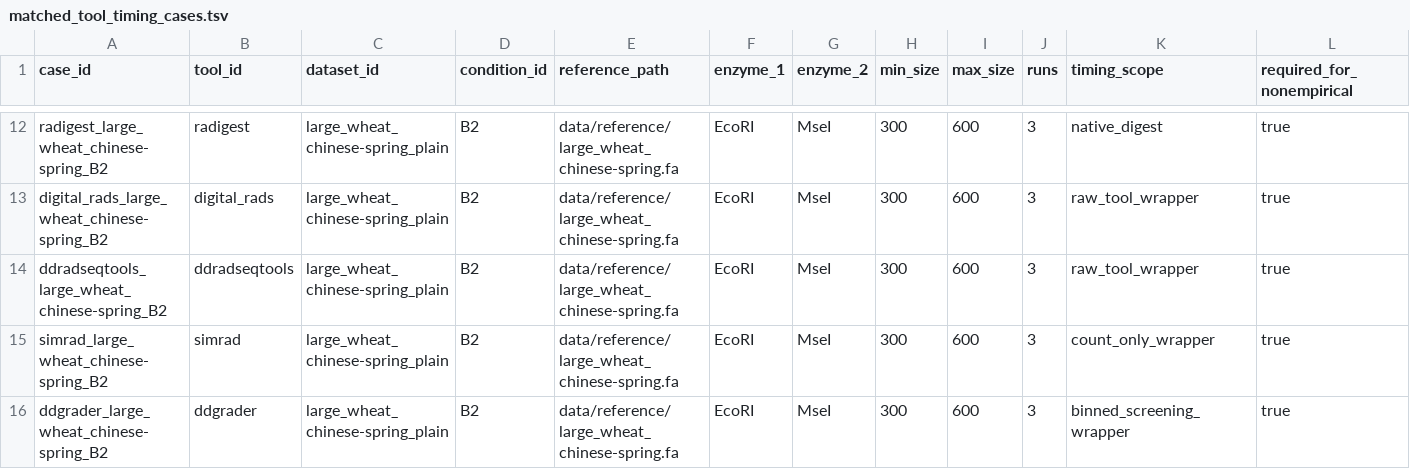
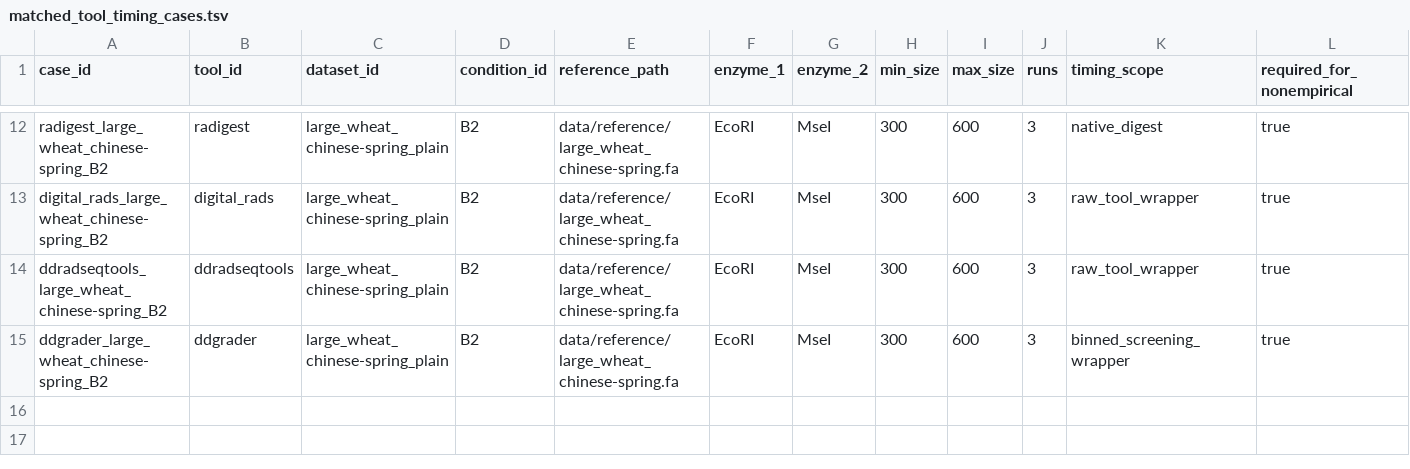
Before and after one commit to ericksamera/radigest-benchmarking, a TSV file: config/matched_tool_timing_cases.tsv, drawn as a sheet; only a part is shown, gaps mark what is left out; rows hold the shown columns only; the diff names each change by its address in the sheet, - before the commit and + after, or states it on an @@ line.

Commit message:
fix(scripts)!: exclude SimRAD from large-reference matched-tool subset - Updated documentation to clarify SimRAD exclusion from wheat subset. - Adjusted configuration files to reflect changes in tool requirements. - Enhanced error reporting for missing or unexpected tools in timing cases. - Improved logging for failed matched-tool timing runs.

```diff
--- a/config/matched_tool_timing_cases.tsv
+++ b/config/matched_tool_timing_cases.tsv
-row 15: simrad_large_wheat_chinese-spring_B2 | simrad | large_wheat_chinese-spring_plain | B2 | data/reference/large_wheat_chinese-spring.fa | EcoRI | MseI | 300 | 600 | 3 | count_only_wrapper | true
```
Also changed, not shown: config/artifacts.tsv, 12 other files.
